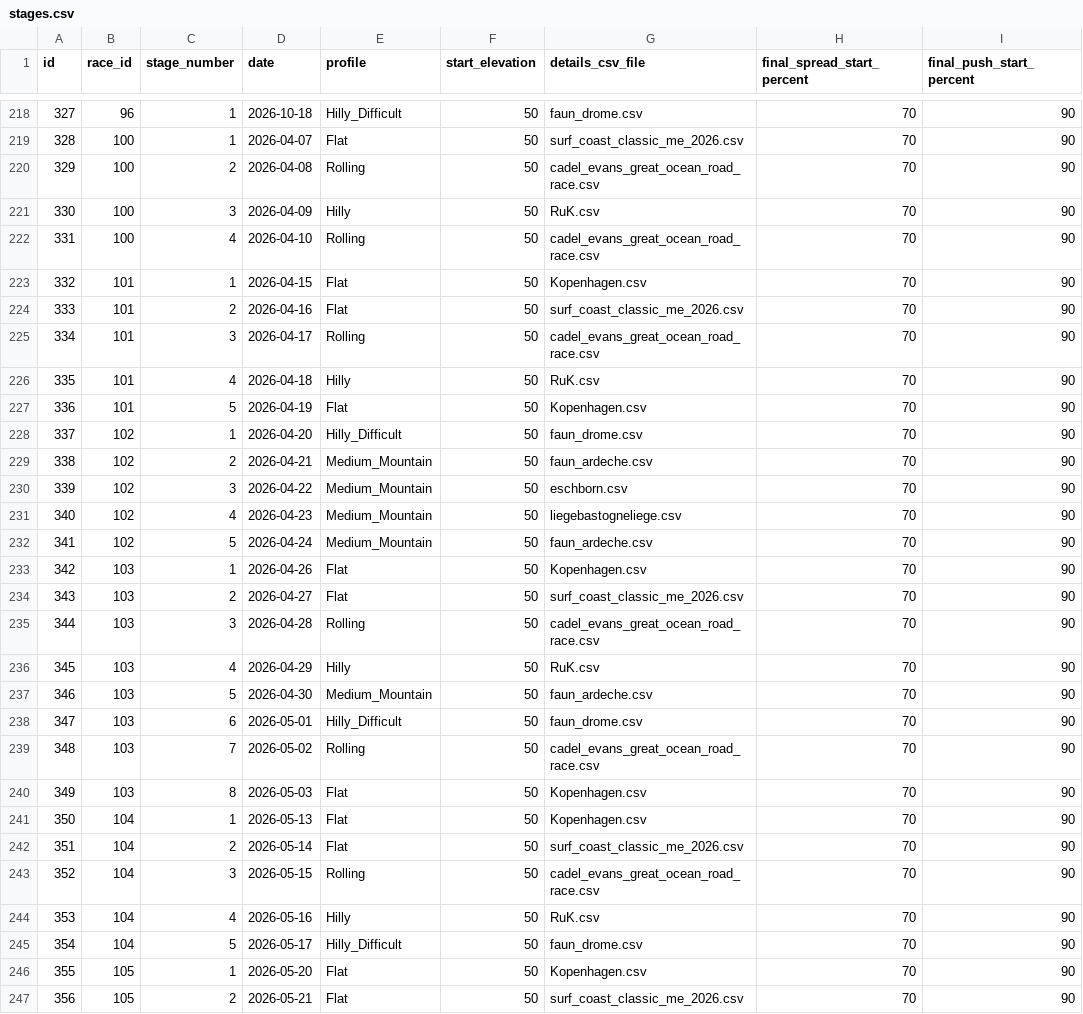
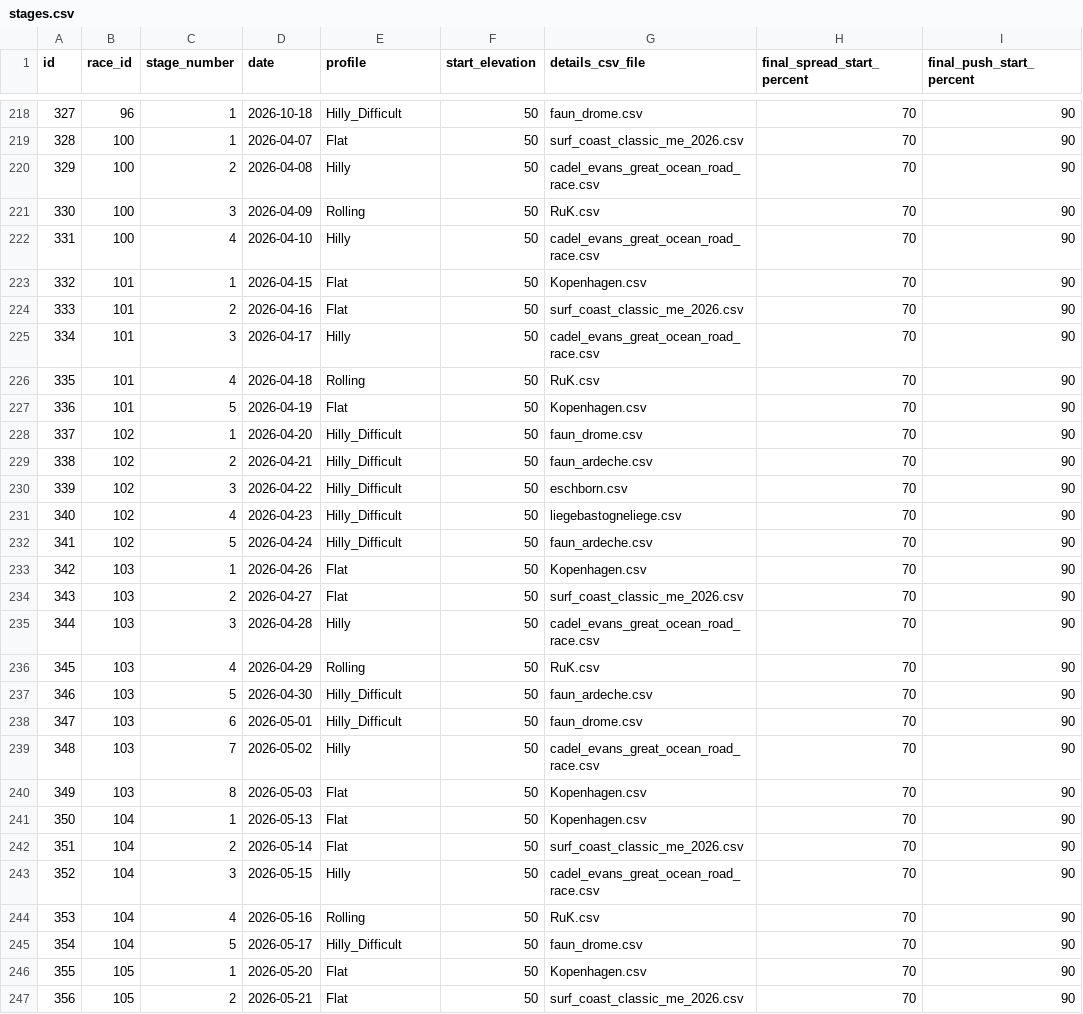
Before and after one commit to michaelkrinningersg-coder/velo, a CSV file: data/csv/stages.csv, drawn as a sheet; only a part is shown, gaps mark what is left out; the diff covers the shown part only; the diff names each change by its address in the sheet, - before the commit and + after, or states it on an @@ line.

```diff
--- a/data/csv/stages.csv
+++ b/data/csv/stages.csv
-E220 (profile): Rolling
+E220 (profile): Hilly
-E221 (profile): Hilly
+E221 (profile): Rolling
-E222 (profile): Rolling
+E222 (profile): Hilly
-E225 (profile): Rolling
+E225 (profile): Hilly
-E226 (profile): Hilly
+E226 (profile): Rolling
-E229:E232 (profile): Medium_Mountain
+E229:E232 (profile): Hilly_Difficult
-E235 (profile): Rolling
+E235 (profile): Hilly
-E236 (profile): Hilly
+E236 (profile): Rolling
-E237 (profile): Medium_Mountain
+E237 (profile): Hilly_Difficult
-E239 (profile): Rolling
+E239 (profile): Hilly
-E243 (profile): Rolling
+E243 (profile): Hilly
-E244 (profile): Hilly
+E244 (profile): Rolling
```
Also changed, not shown: 116 edited cells elsewhere in this file, 2 other files.
